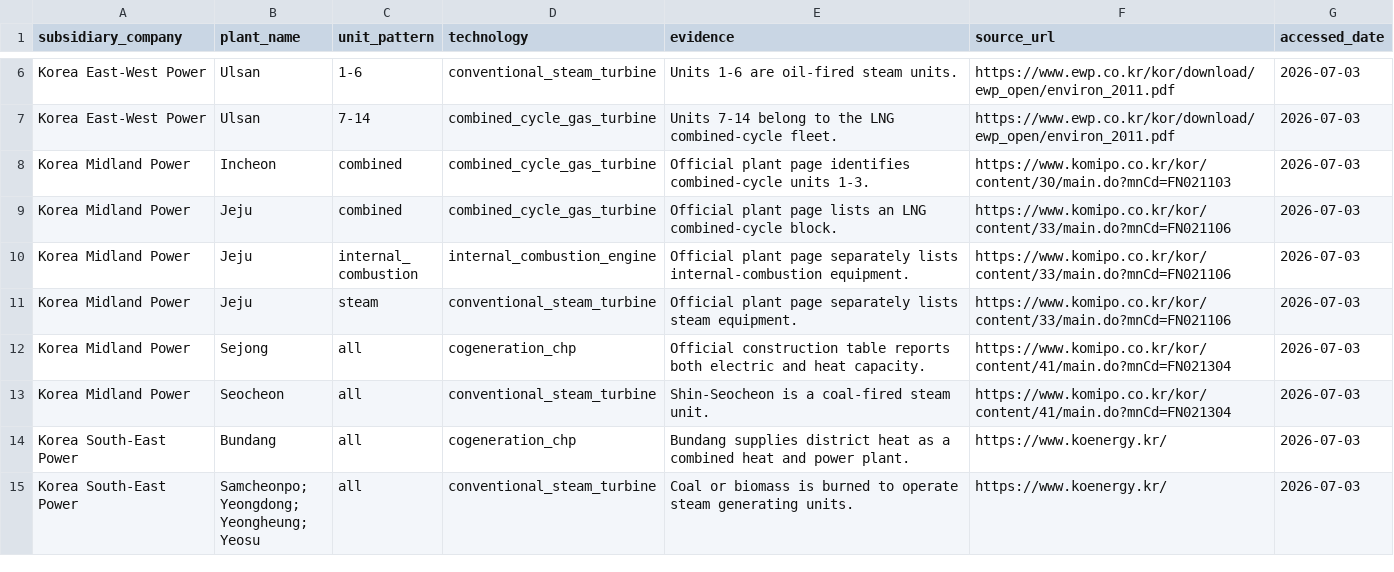
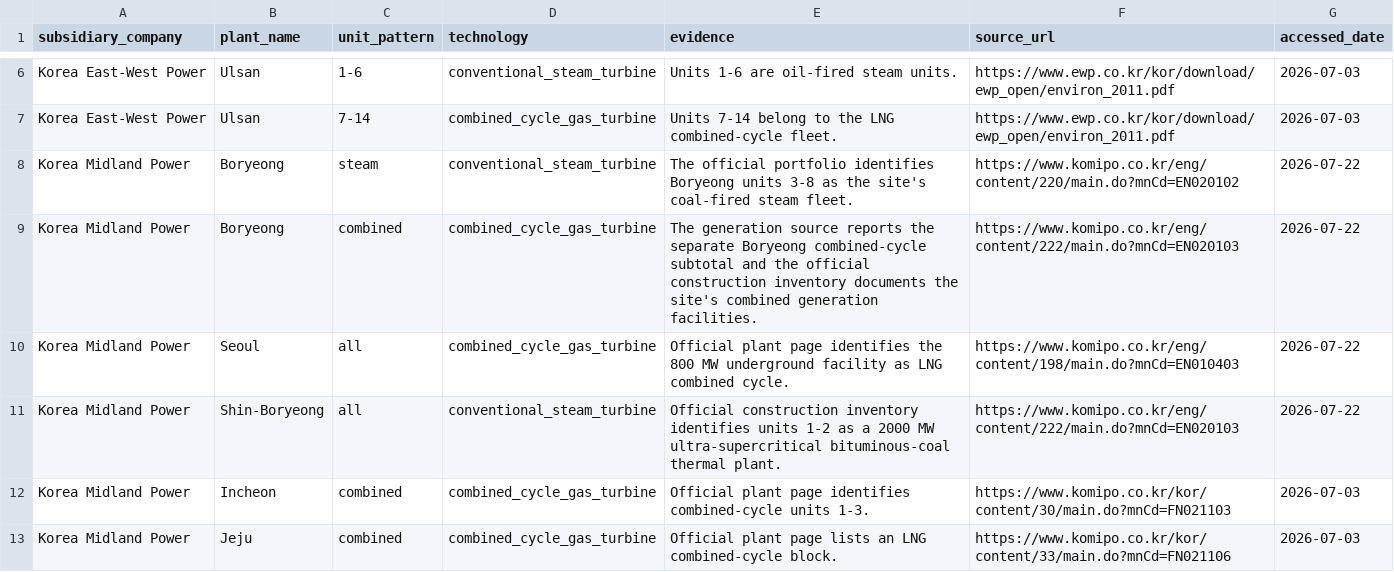
Before and after one commit to yh7649/NZK-APHIAM, a CSV file: docs/references/thermal/kepco_technology_mapping.csv, drawn as a sheet; only a part is shown, gaps mark what is left out; the shorter side is filled out with more unchanged rows.

Commit message:
Complete Midland thermal integration

```diff
--- a/docs/references/thermal/kepco_technology_mapping.csv
+++ b/docs/references/thermal/kepco_technology_mapping.csv
@@ -7,2 +7,6 @@ Korea East-West Power,Ulsan,1-6,conventional_steam_turbine,Units 1-6 are oil-fir
 Korea East-West Power,Ulsan,7-14,combined_cycle_gas_turbine,Units 7-14 belong to the LNG combined-cycle fleet.,https://www.ewp.co.kr/kor/download/ewp_open/environ_2011.pdf,2026-07-03
+Korea Midland Power,Boryeong,steam,conventional_steam_turbine,The official portfolio identifies Boryeong units 3-8 as the site's coal-fired steam fleet.,https://www.komipo.co.kr/eng/content/220/main.do?mnCd=EN020102,2026-07-22
+Korea Midland Power,Boryeong,combined,combined_cycle_gas_turbine,The generation source reports the separate Boryeong combined-cycle subtotal and the official construction inventory documents the site's combined generation facilities.,https://www.komipo.co.kr/eng/content/222/main.do?mnCd=EN020103,2026-07-22
+Korea Midland Power,Seoul,all,combined_cycle_gas_turbine,Official plant page identifies the 800 MW underground facility as LNG combined cycle.,https://www.komipo.co.kr/eng/content/198/main.do?mnCd=EN010403,2026-07-22
+Korea Midland Power,Shin-Boryeong,all,conventional_steam_turbine,Official construction inventory identifies units 1-2 as a 2000 MW ultra-supercritical bituminous-coal thermal plant.,https://www.komipo.co.kr/eng/content/222/main.do?mnCd=EN020103,2026-07-22
 Korea Midland Power,Incheon,combined,combined_cycle_gas_turbine,Official plant page identifies combined-cycle units 1-3.,https://www.komipo.co.kr/kor/content/30/main.do?mnCd=FN021103,2026-07-03
```
Also changed, not shown: 2 other files.
